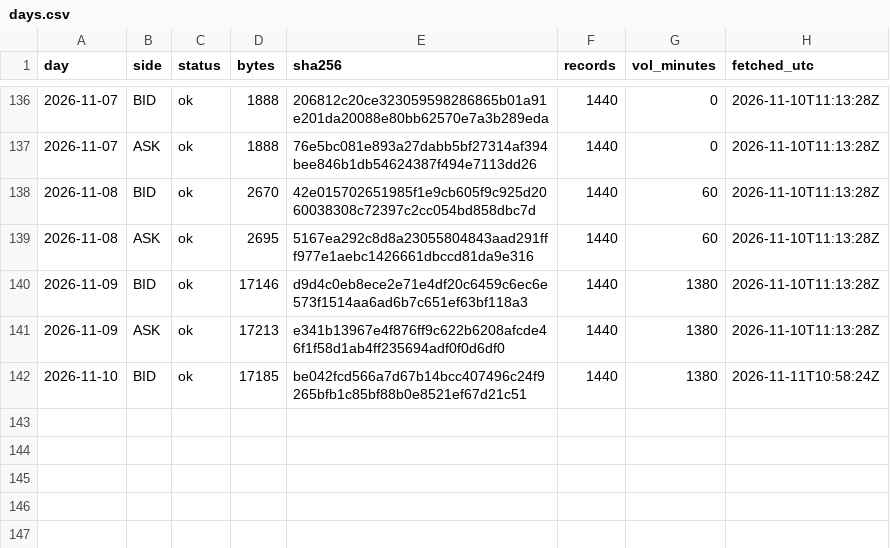
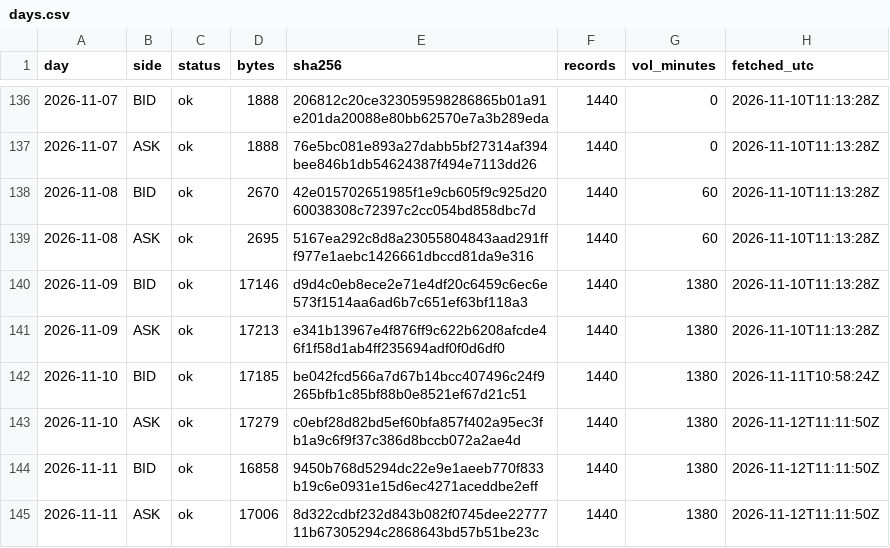
Before and after one commit to Mohamedalhaaj/gold-forward-watch, a CSV file: data/system/days.csv, drawn as a sheet; only a part is shown, gaps mark what is left out; the diff names each change by its address in the sheet, - before the commit and + after, or states it on an @@ line.

```diff
--- a/data/system/days.csv
+++ b/data/system/days.csv
+row 143: 2026-11-10 | ASK | ok | 17279 | c0ebf28d82bd5ef60bfa857f402a95ec3fb1a9c6f9f37c386d8bccb072a2ae4d | 1440 | 1380 | 2026-11-12T11:11:50Z
+row 144: 2026-11-11 | BID | ok | 16858 | 9450b768d5294dc22e9e1aeeb770f833b19c6e0931e15d6ec4271aceddbe2eff | 1440 | 1380 | 2026-11-12T11:11:50Z
+row 145: 2026-11-11 | ASK | ok | 17006 | 8d322cdbf232d843b082f0745dee2277711b67305294c2868643bd57b51be23c | 1440 | 1380 | 2026-11-12T11:11:50Z
```
Also changed, not shown: data/system/forecasts.csv, data/system/rechecks.csv, 13 other files.
